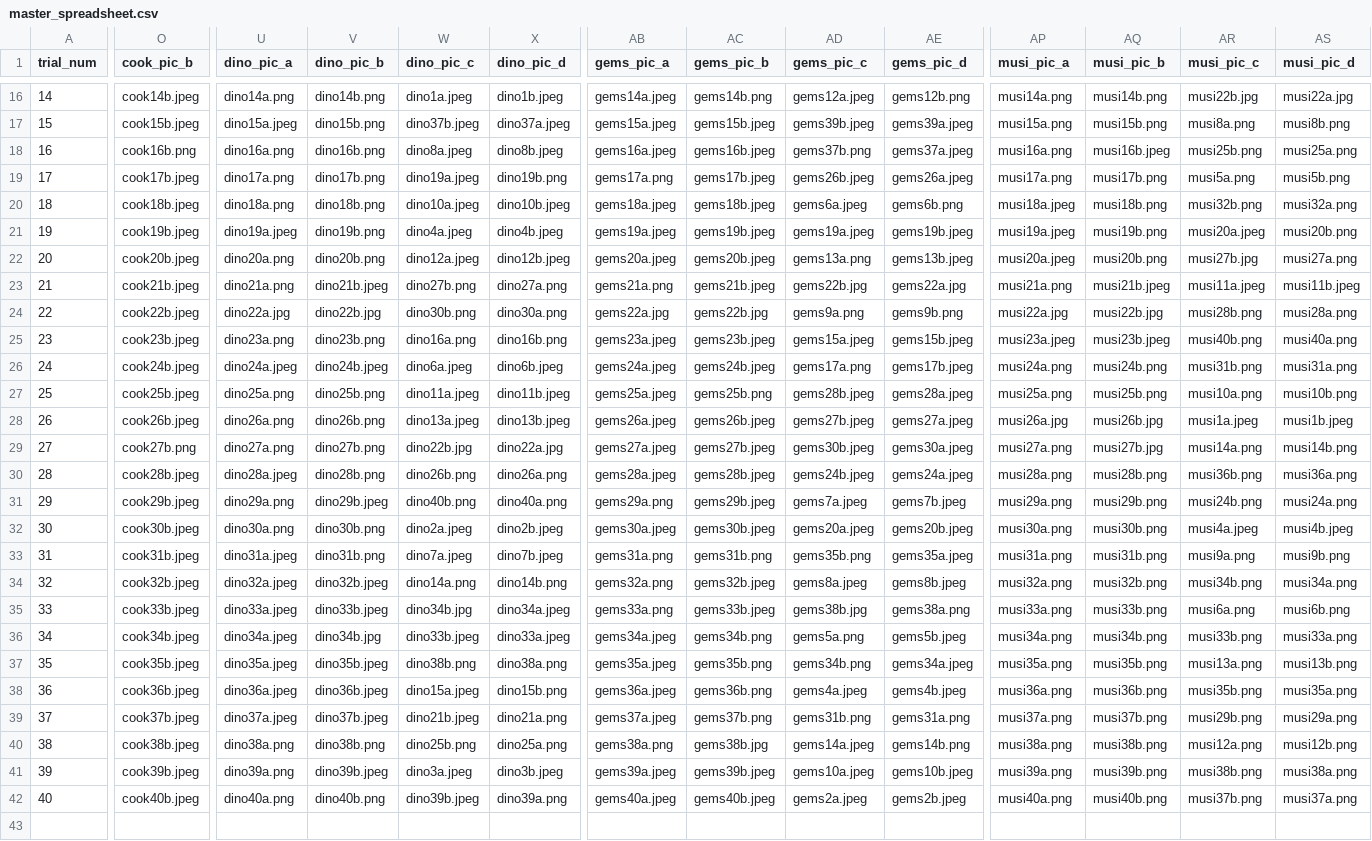
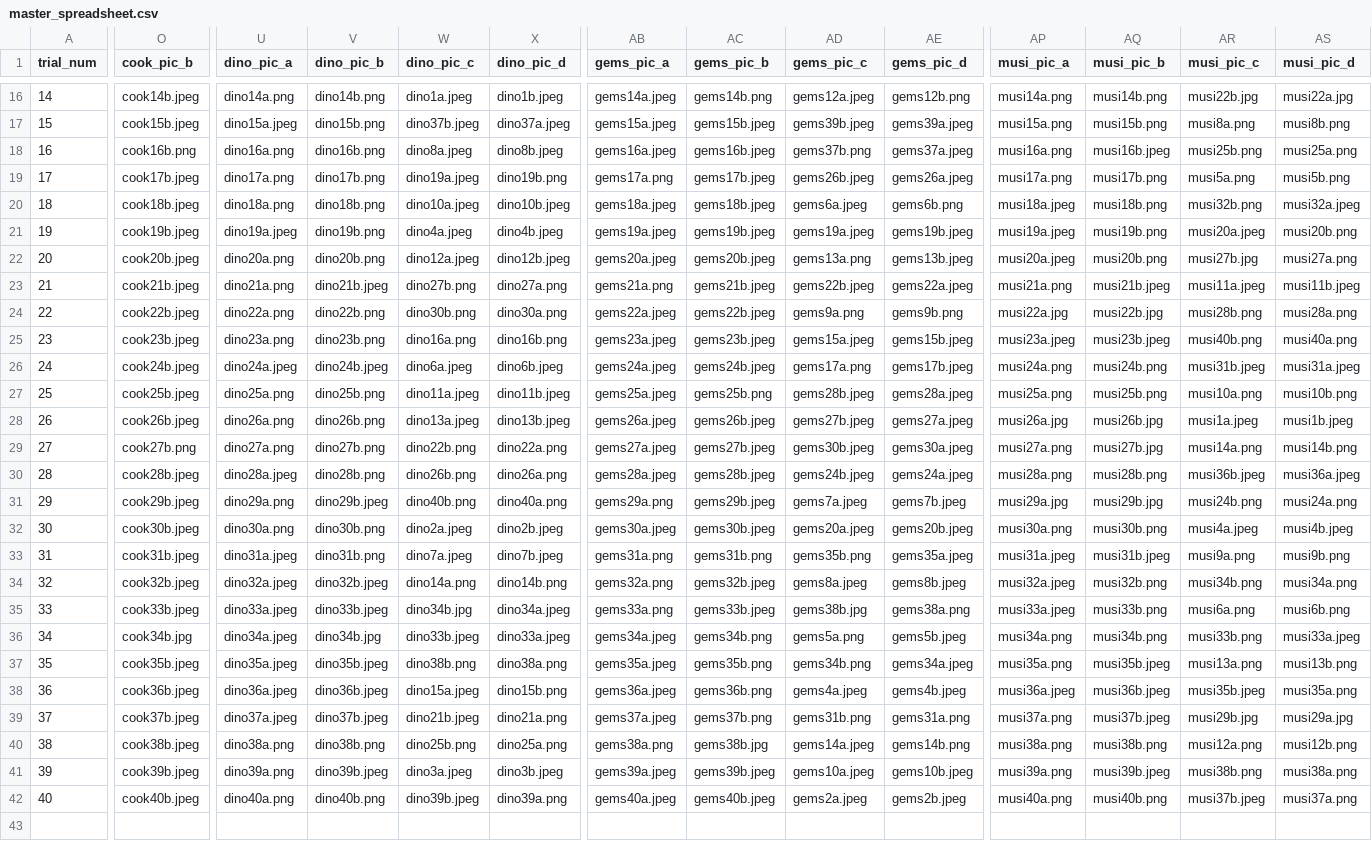
Before and after one commit to monicathieu/jeopardizing, a CSV file: stim_stuff/master_spreadsheet.csv, drawn as a sheet; only a part is shown, gaps mark what is left out; the diff covers the shown part only; the diff names each change by its address in the sheet, - before the commit and + after, or states it on an @@ line.

```diff
--- a/stim_stuff/master_spreadsheet.csv
+++ b/stim_stuff/master_spreadsheet.csv
-AS20 (musi_pic_d): musi32a.png
+AS20 (musi_pic_d): musi32a.jpeg
-AD23 (gems_pic_c): gems22b.jpg
+AD23 (gems_pic_c): gems22b.jpeg
-AE23 (gems_pic_d): gems22a.jpg
+AE23 (gems_pic_d): gems22a.jpeg
-U24 (dino_pic_a): dino22a.jpg
+U24 (dino_pic_a): dino22a.png
-V24 (dino_pic_b): dino22b.jpg
+V24 (dino_pic_b): dino22b.png
-AB24 (gems_pic_a): gems22a.jpg
+AB24 (gems_pic_a): gems22a.jpeg
-AC24 (gems_pic_b): gems22b.jpg
+AC24 (gems_pic_b): gems22b.jpeg
-AR26 (musi_pic_c): musi31b.png
+AR26 (musi_pic_c): musi31b.jpeg
-AS26 (musi_pic_d): musi31a.png
+AS26 (musi_pic_d): musi31a.jpeg
-W29 (dino_pic_c): dino22b.jpg
+W29 (dino_pic_c): dino22b.png
-X29 (dino_pic_d): dino22a.jpg
+X29 (dino_pic_d): dino22a.png
-AR30 (musi_pic_c): musi36b.png
+AR30 (musi_pic_c): musi36b.jpeg
-AS30 (musi_pic_d): musi36a.png
+AS30 (musi_pic_d): musi36a.jpeg
-AP31 (musi_pic_a): musi29a.png
+AP31 (musi_pic_a): musi29a.jpg
-AQ31 (musi_pic_b): musi29b.png
+AQ31 (musi_pic_b): musi29b.jpg
-AP33 (musi_pic_a): musi31a.png
+AP33 (musi_pic_a): musi31a.jpeg
-AQ33 (musi_pic_b): musi31b.png
+AQ33 (musi_pic_b): musi31b.jpeg
-AP34 (musi_pic_a): musi32a.png
+AP34 (musi_pic_a): musi32a.jpeg
-AP35 (musi_pic_a): musi33a.png
+AP35 (musi_pic_a): musi33a.jpeg
-O36 (cook_pic_b): cook34b.jpeg
+O36 (cook_pic_b): cook34b.jpg
-AS36 (musi_pic_d): musi33a.png
+AS36 (musi_pic_d): musi33a.jpeg
-AQ37 (musi_pic_b): musi35b.png
+AQ37 (musi_pic_b): musi35b.jpeg
-AP38 (musi_pic_a): musi36a.png
+AP38 (musi_pic_a): musi36a.jpeg
-AQ38 (musi_pic_b): musi36b.png
+AQ38 (musi_pic_b): musi36b.jpeg
-AR38 (musi_pic_c): musi35b.png
+AR38 (musi_pic_c): musi35b.jpeg
-AQ39 (musi_pic_b): musi37b.png
+AQ39 (musi_pic_b): musi37b.jpeg
-AR39 (musi_pic_c): musi29b.png
+AR39 (musi_pic_c): musi29b.jpg
-AS39 (musi_pic_d): musi29a.png
+AS39 (musi_pic_d): musi29a.jpg
-AQ41 (musi_pic_b): musi39b.png
+AQ41 (musi_pic_b): musi39b.jpeg
-AR42 (musi_pic_c): musi37b.png
+AR42 (musi_pic_c): musi37b.jpeg
```
Also changed, not shown: 3 edited cells elsewhere in this file, stim_stuff/stimlist_encoding.csv, stim_stuff/stimlist_retrieval_pics.csv.
